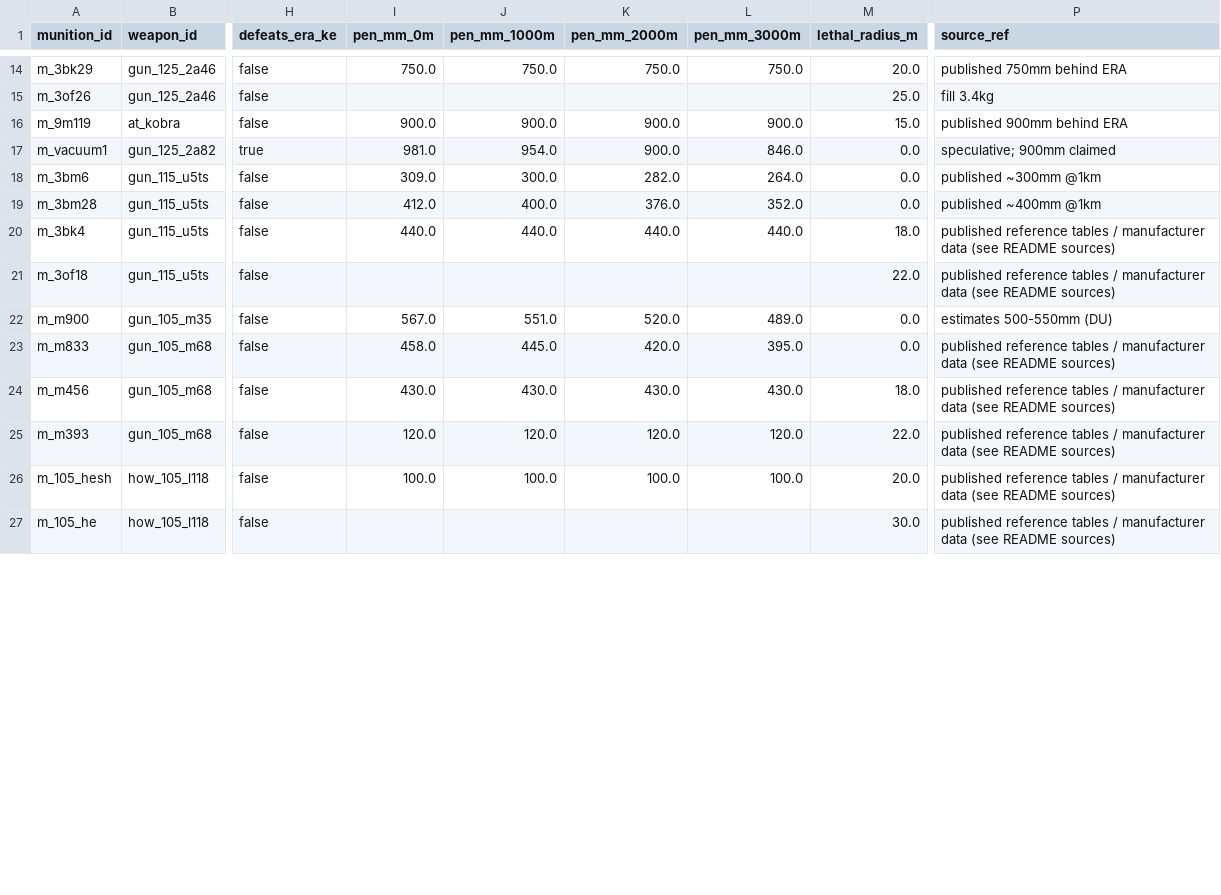
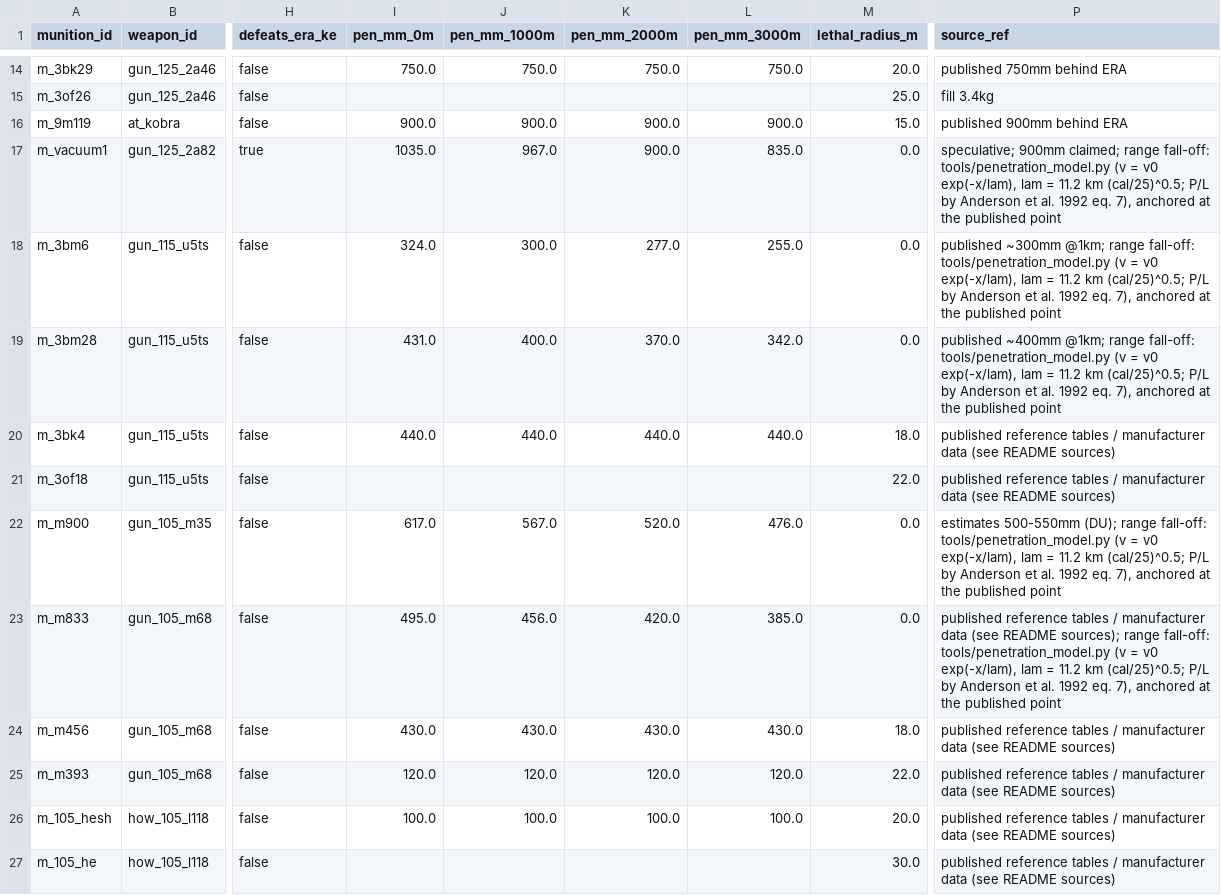
Before and after one commit to DavidAlexKelly/bgws-jev, a CSV file: data/catalogue/csv/[SIM] L7 bgws_munition_profile.csv, drawn as a sheet; only a part is shown, gaps mark what is left out; the diff covers the shown part only; the diff names each change by its address in the sheet, - before the commit and + after, or states it on an @@ line.

```diff
--- a/data/catalogue/csv/[SIM] L7 bgws_munition_profile.csv
+++ b/data/catalogue/csv/[SIM] L7 bgws_munition_profile.csv
-I17 (pen_mm_0m): 981.0
+I17 (pen_mm_0m): 1035.0
-J17 (pen_mm_1000m): 954.0
+J17 (pen_mm_1000m): 967.0
-L17 (pen_mm_3000m): 846.0
+L17 (pen_mm_3000m): 835.0
-P17 (source_ref): speculative; 900mm claimed
+P17 (source_ref): speculative; 900mm claimed; range fall-off: tools/penetration_model.py (v = v0 exp(-x/lam), lam = 11.2 km (cal/25)^0.5; P/L by Anderson et al. 1992 eq. 7), anchored at the published point
-I18 (pen_mm_0m): 309.0
+I18 (pen_mm_0m): 324.0
-K18 (pen_mm_2000m): 282.0
+K18 (pen_mm_2000m): 277.0
-L18 (pen_mm_3000m): 264.0
+L18 (pen_mm_3000m): 255.0
-P18 (source_ref): published ~300mm @1km
+P18 (source_ref): published ~300mm @1km; range fall-off: tools/penetration_model.py (v = v0 exp(-x/lam), lam = 11.2 km (cal/25)^0.5; P/L by Anderson et al. 1992 eq. 7), anchored at the published point
-I19 (pen_mm_0m): 412.0
+I19 (pen_mm_0m): 431.0
-K19 (pen_mm_2000m): 376.0
+K19 (pen_mm_2000m): 370.0
-L19 (pen_mm_3000m): 352.0
+L19 (pen_mm_3000m): 342.0
-P19 (source_ref): published ~400mm @1km
+P19 (source_ref): published ~400mm @1km; range fall-off: tools/penetration_model.py (v = v0 exp(-x/lam), lam = 11.2 km (cal/25)^0.5; P/L by Anderson et al. 1992 eq. 7), anchored at the published point
-I22 (pen_mm_0m): 567.0
+I22 (pen_mm_0m): 617.0
-J22 (pen_mm_1000m): 551.0
+J22 (pen_mm_1000m): 567.0
-L22 (pen_mm_3000m): 489.0
+L22 (pen_mm_3000m): 476.0
-P22 (source_ref): estimates 500-550mm (DU)
+P22 (source_ref): estimates 500-550mm (DU); range fall-off: tools/penetration_model.py (v = v0 exp(-x/lam), lam = 11.2 km (cal/25)^0.5; P/L by Anderson et al. 1992 eq. 7), anchored at the published point
-I23 (pen_mm_0m): 458.0
+I23 (pen_mm_0m): 495.0
-J23 (pen_mm_1000m): 445.0
+J23 (pen_mm_1000m): 456.0
-L23 (pen_mm_3000m): 395.0
+L23 (pen_mm_3000m): 385.0
-P23 (source_ref): …(see README sources)
+P23 (source_ref): …(see README sources); range fall-off: tools/penetration_model.py (v = v0 exp(-x/lam), lam = 11.2 km (cal/25)^0.5; P/L by Anderson et al. 1992 eq. 7), anchored at the published point
```
Also changed, not shown: 61 edited cells elsewhere in this file, data/catalogue/csv/[SIM] L7 bgws_platform_profile.csv, docs/sources/index.csv, 5 other files.
